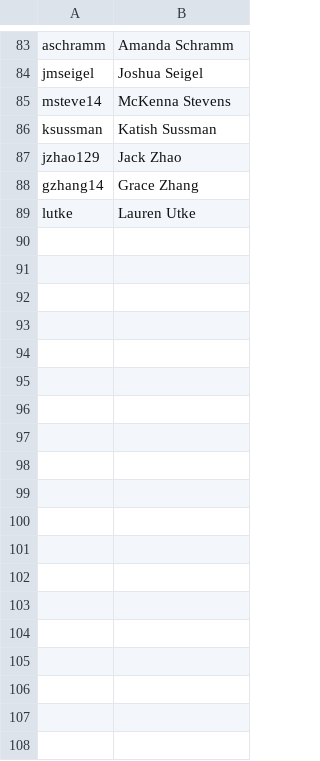
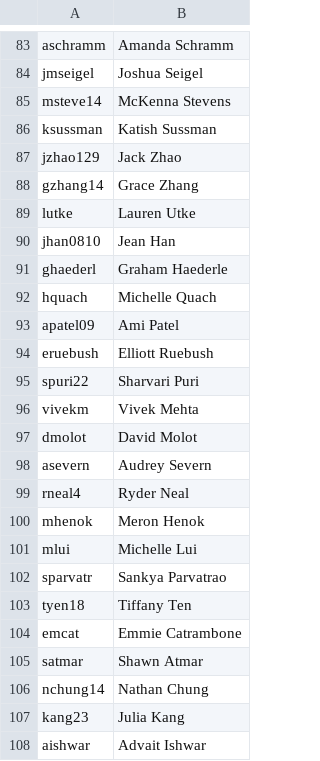
Before and after one commit to AKPsi-OT/akpsi_vote_server, a CSV file: static/ids.csv, drawn as a sheet; only a part is shown, gaps mark what is left out; the diff names each change by its address in the sheet, - before the commit and + after, or states it on an @@ line.

Commit message:
Update ids.csv for Alpha Deltas

```diff
--- a/static/ids.csv
+++ b/static/ids.csv
+row 90: jhan0810 | Jean Han
+row 91: ghaederl | Graham Haederle
+row 92: hquach | Michelle Quach
+row 93: apatel09 | Ami Patel
+row 94: eruebush | Elliott Ruebush
+row 95: spuri22 | Sharvari Puri
+row 96: vivekm | Vivek Mehta
+row 97: dmolot | David Molot
+row 98: asevern | Audrey Severn
+row 99: rneal4 | Ryder Neal
+row 100: mhenok | Meron Henok
+row 101: mlui | Michelle Lui
+row 102: sparvatr | Sankya Parvatrao
+row 103: tyen18 | Tiffany Ten
+row 104: emcat | Emmie Catrambone
+row 105: satmar | Shawn Atmar
+row 106: nchung14 | Nathan Chung
+row 107: kang23 | Julia Kang
+row 108: aishwar | Advait Ishwar
```
